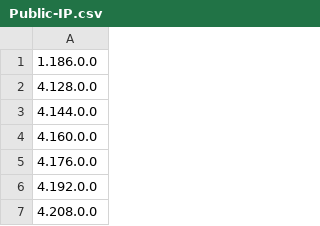
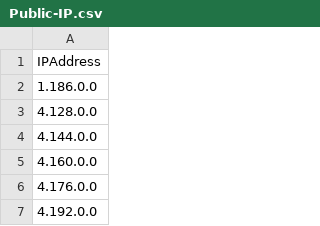
Before and after one commit to Praneeth-Jain/PingerApp, a CSV file: PingerApp/CsvFiles/Public-IP.csv, drawn as a sheet; only a part is shown; the shorter side is filled out with more unchanged rows; the diff names each change by its address in the sheet, - before the commit and + after, or states it on an @@ line.

```diff
--- a/PingerApp/CsvFiles/Public-IP.csv
+++ b/PingerApp/CsvFiles/Public-IP.csv
+row 1: IPAddress
```
Also changed, not shown: 21 other files.
